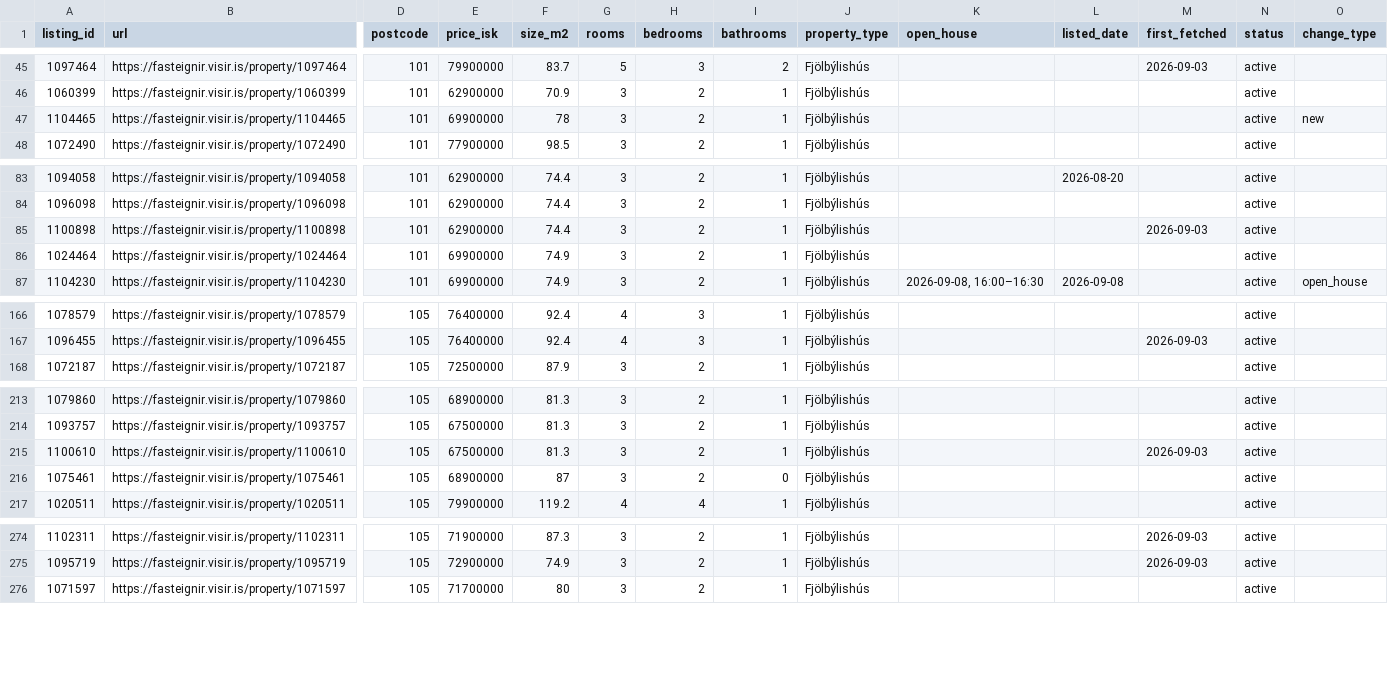
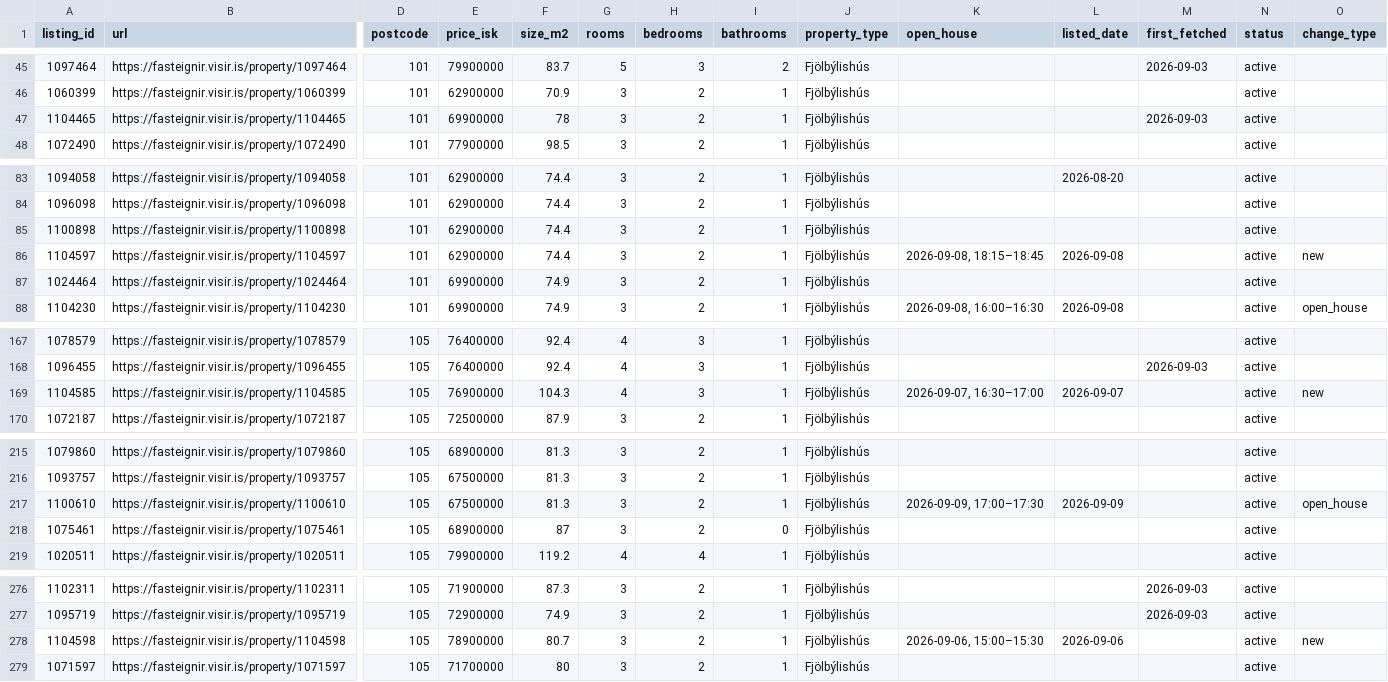
Before and after one commit to alruts/fasteignir-listing-monitor, a CSV file: data/listings.csv, drawn as a sheet; only a part is shown, gaps mark what is left out; addresses are those after the commit; rows hold the shown columns only; the diff covers the shown part only; the diff names each change by its address in the sheet, - before the commit and + after, or states it on an @@ line.

Commit message:
Update house listings

```diff
--- a/data/listings.csv
+++ b/data/listings.csv
-M47 (first_fetched): (empty)
+M47 (first_fetched): 2026-09-03
-O47 (change_type): new
+O47 (change_type): (empty)
-M85 (first_fetched): 2026-09-03
+M85 (first_fetched): (empty)
+row 86: 1104597 | https://fasteignir.visir.is/property/1104597 | 101 | 62900000 | 74.4 | 3 | 2 | 1 | Fjölbýlishús | 2026-09-08, 18:15–18:45 | 2026-09-08 |  | active | new
+row 169: 1104585 | https://fasteignir.visir.is/property/1104585 | 105 | 76900000 | 104.3 | 4 | 3 | 1 | Fjölbýlishús | 2026-09-07, 16:30–17:00 | 2026-09-07 |  | active | new
-K217 (open_house): (empty)
+K217 (open_house): 2026-09-09, 17:00–17:30
-L217 (listed_date): (empty)
+L217 (listed_date): 2026-09-09
-M217 (first_fetched): 2026-09-03
+M217 (first_fetched): (empty)
-O217 (change_type): (empty)
+O217 (change_type): open_house
+row 278: 1104598 | https://fasteignir.visir.is/property/1104598 | 105 | 78900000 | 80.7 | 3 | 2 | 1 | Fjölbýlishús | 2026-09-06, 15:00–15:30 | 2026-09-06 |  | active | new
```
Also changed, not shown: 1 edited cell elsewhere in this file, 2 other files.
